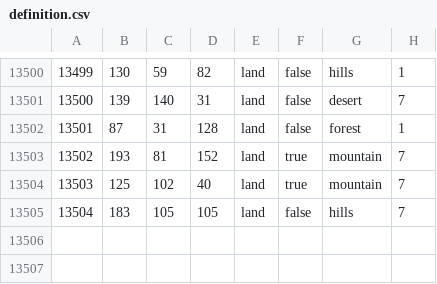
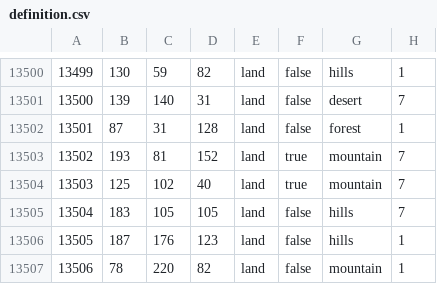
Before and after one commit to Shadow73-png/tgwr-mod, a CSV file: map/definition.csv, drawn as a sheet; only a part is shown, gaps mark what is left out.

```diff
--- a/map/definition.csv
+++ b/map/definition.csv
@@ -13505 +13505,3 @@
 13504;183;105;105;land;false;hills;7
+13505;187;176;123;land;false;hills;1
+13506;78;220;82;land;false;mountain;1
```
Also changed, not shown: 9 other files.
